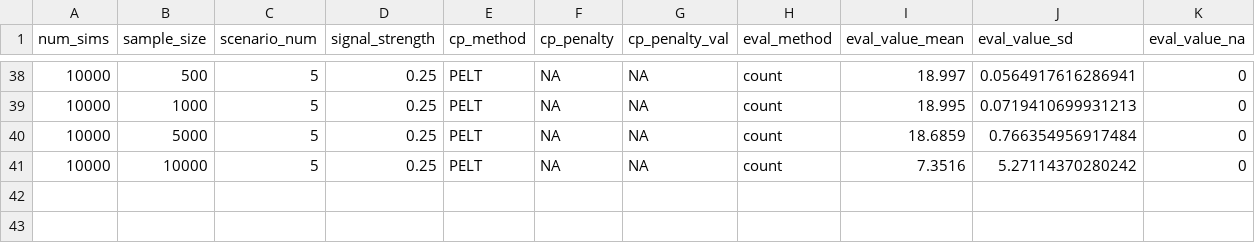
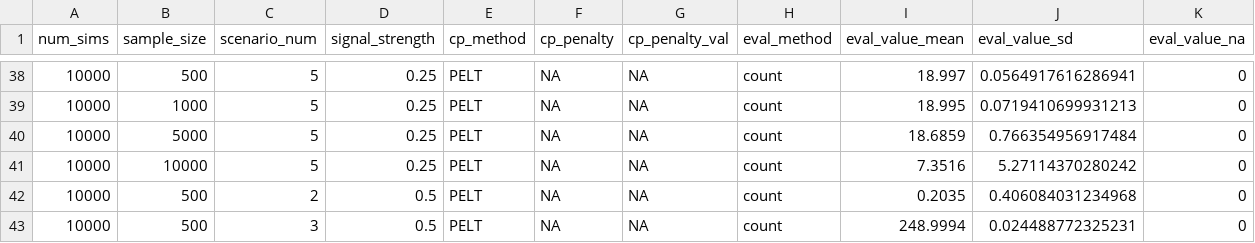
Before and after one commit to jeffjmei/changepoint-simulations, a CSV file: sim_results.csv, drawn as a sheet; only a part is shown, gaps mark what is left out; rows hold the shown columns only; the diff names each change by its address in the sheet, - before the commit and + after, or states it on an @@ line.

```diff
--- a/sim_results.csv
+++ b/sim_results.csv
+row 42: 10000 | 500 | 2 | 0.5 | PELT | NA | NA | count | 0.2035 | 0.406084031234968 | 0
+row 43: 10000 | 500 | 3 | 0.5 | PELT | NA | NA | count | 248.9994 | 0.024488772325231 | 0
```
Also changed, not shown: 1 other file.
